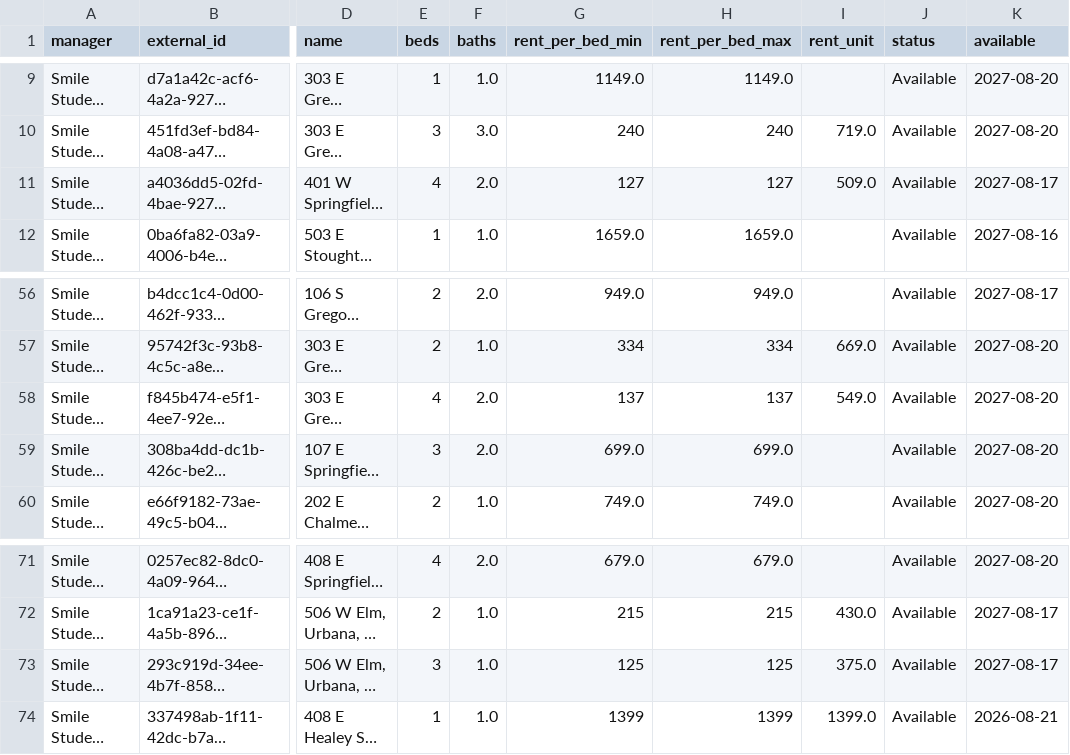
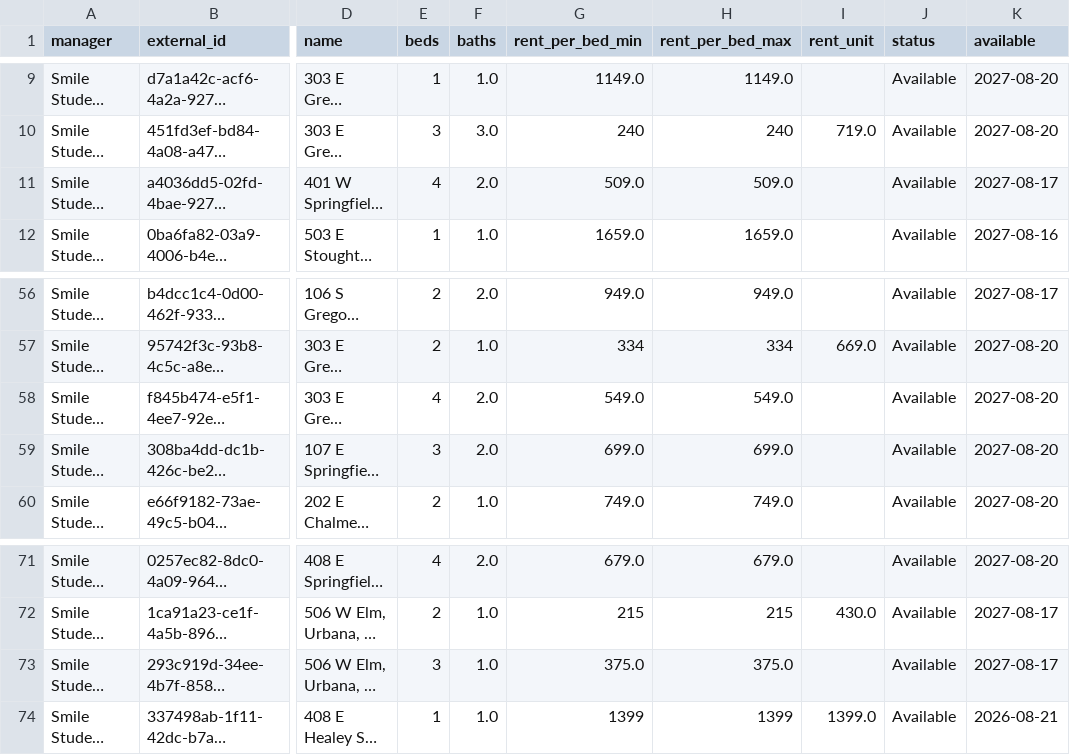
Before and after one commit to raghavrajan05-dotcom/champaign-lease-intelligence, a CSV file: data/smile-student-living_2026-11-11.csv, drawn as a sheet; only a part is shown, gaps mark what is left out; long unchanged cells end in …; the diff names each change by its address in the sheet, - before the commit and + after, or states it on an @@ line.

```diff
--- a/data/smile-student-living_2026-11-11.csv
+++ b/data/smile-student-living_2026-11-11.csv
-G11 (rent_per_bed_min): 127
+G11 (rent_per_bed_min): 509.0
-H11 (rent_per_bed_max): 127
+H11 (rent_per_bed_max): 509.0
-I11 (rent_unit): 509.0
+I11 (rent_unit): (empty)
-G58 (rent_per_bed_min): 137
+G58 (rent_per_bed_min): 549.0
-H58 (rent_per_bed_max): 137
+H58 (rent_per_bed_max): 549.0
-I58 (rent_unit): 549.0
+I58 (rent_unit): (empty)
-G73 (rent_per_bed_min): 125
+G73 (rent_per_bed_min): 375.0
-H73 (rent_per_bed_max): 125
+H73 (rent_per_bed_max): 375.0
-I73 (rent_unit): 375.0
+I73 (rent_unit): (empty)
```
Also changed, not shown: latest/smile-student-living.csv, reference/geocodes.csv.
